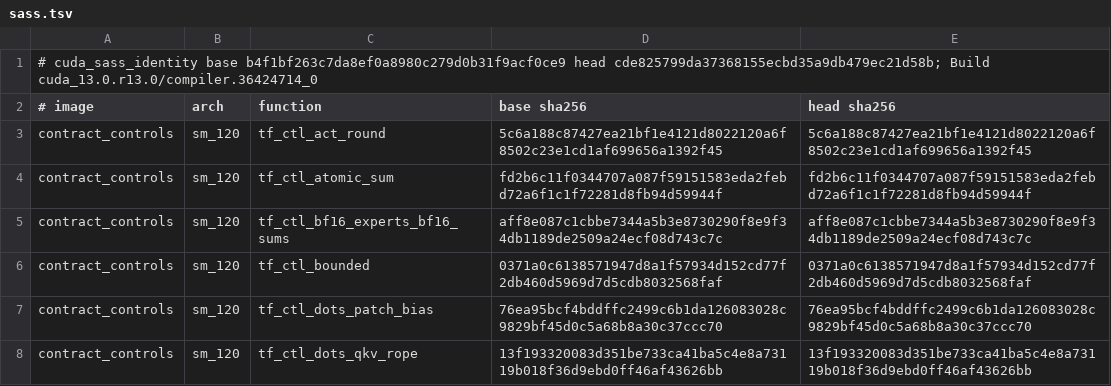
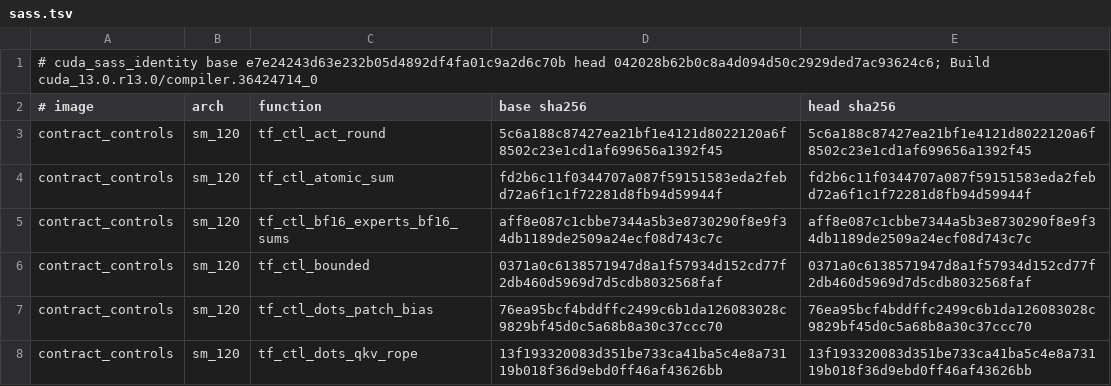
Before and after one commit to ashhart/TensorFold, a TSV file: docs/receipts/lfm-cuda-sass-fad7e142/sass.tsv, drawn as a sheet; only a part is shown.

Commit message:
receipts: SASS identity regenerated against main e7e24243d for #1634
#1634 changes nothing under zig/kernels, so main against its code head 042028b62
reaches #1508's functions only: prefill_attention 70 of 70 identical (+5),
contract_controls 450 of 450 (+15), nvcc 13.0 and 13.2, sm_80/86/89/120/121.

```diff
--- a/docs/receipts/lfm-cuda-sass-fad7e142/sass.tsv
+++ b/docs/receipts/lfm-cuda-sass-fad7e142/sass.tsv
@@ -1,2 +1,2 @@
-# cuda_sass_identity base b4f1bf263c7da8ef0a8980c279d0b31f9acf0ce9 head cde825799da37368155ecbd35a9db479ec21d58b; Build cuda_13.0.r13.0/compiler.36424714_0
+# cuda_sass_identity base e7e24243d63e232b05d4892df4fa01c9a2d6c70b head 042028b62b0c8a4d094d50c2929ded7ac93624c6; Build cuda_13.0.r13.0/compiler.36424714_0
 # image	arch	function	base sha256	head sha256
```
Also changed, not shown: 3 other files.
